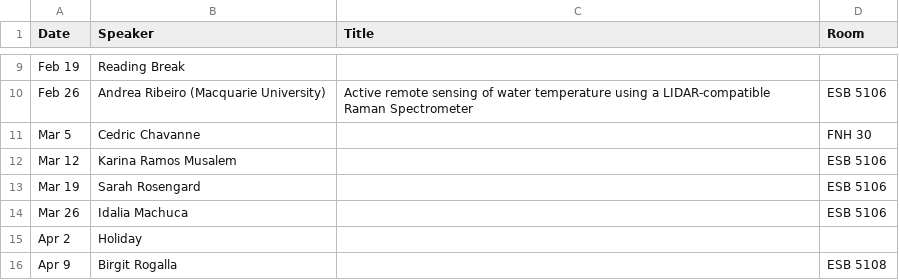
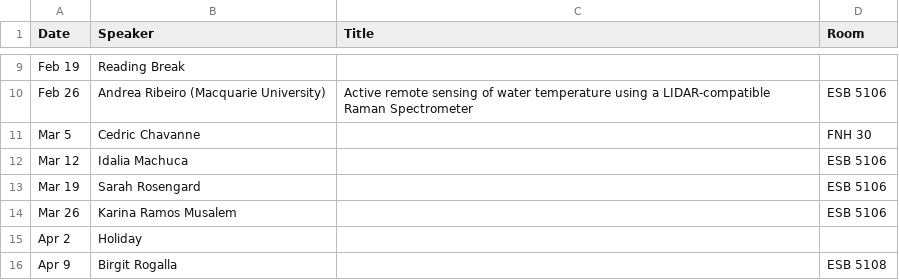
Before and after one commit to danielrobb/phys-ocgy-seminars, a CSV file: schedule.csv, drawn as a sheet; only a part is shown, gaps mark what is left out.

Commit message:
re-arranged speakers

```diff
--- a/schedule.csv
+++ b/schedule.csv
@@ -11,5 +11,5 @@ Feb 26, Andrea Ribeiro (Macquarie University), Active remote sensing of water te
 Mar 5, Cedric Chavanne,, FNH 30
-Mar 12, Karina Ramos Musalem,, ESB 5106
+Mar 12, Idalia Machuca,, ESB 5106
 Mar 19, Sarah Rosengard,, ESB 5106
-Mar 26, Idalia Machuca,, ESB 5106
+Mar 26, Karina Ramos Musalem,, ESB 5106
 Apr 2, Holiday,,
```
Also changed, not shown: 1 other file.
